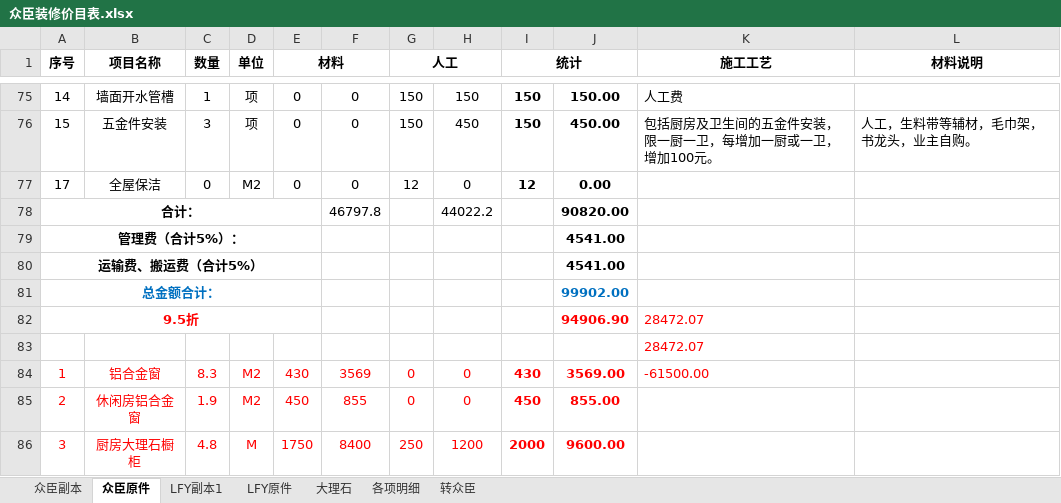
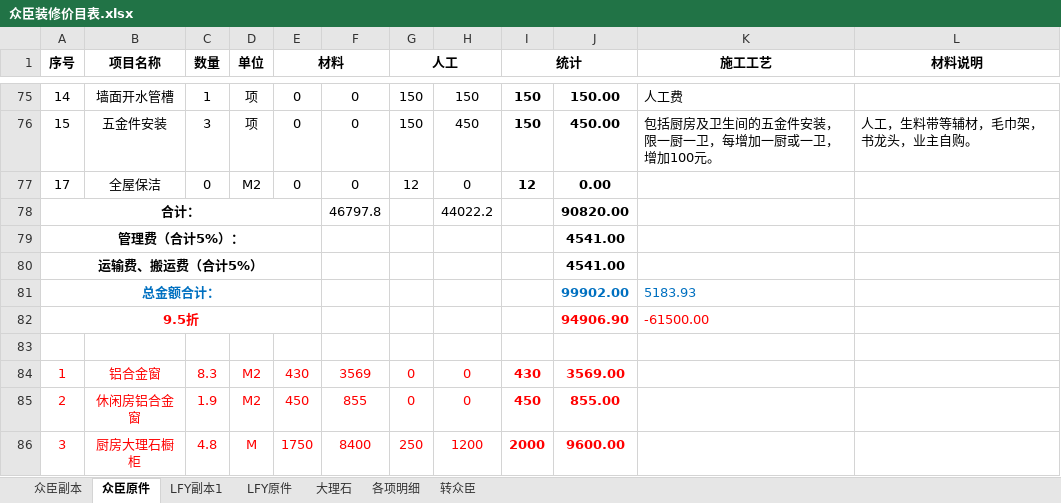
Before and after one commit to musclecui/zx, an Excel workbook: 众臣装修价目表.xlsx, sheet 众臣原件, drawn as a sheet; only a part is shown, gaps mark what is left out; values as stored, in another font and other column widths than the file's, no borders; the diff names each change by its address in the sheet, - before the commit and + after, or states it on an @@ line.

```diff
--- a/众臣装修价目表.xlsx (sheet 众臣原件)
+++ b/众臣装修价目表.xlsx (sheet 众臣原件)
-K81 (施工工艺): (empty)
+K81 (施工工艺): 5183.93
-K82 (施工工艺): 28472.07
+K82 (施工工艺): -61500.00
-K83 (施工工艺): 28472.07
+K83 (施工工艺): (empty)
-K84 (施工工艺): -61500.00
+K84 (施工工艺): (empty)
```
Also changed, not shown: sheet 各项明细, sheet 众臣副本, sheet 转众臣, formulas that keep their value.
